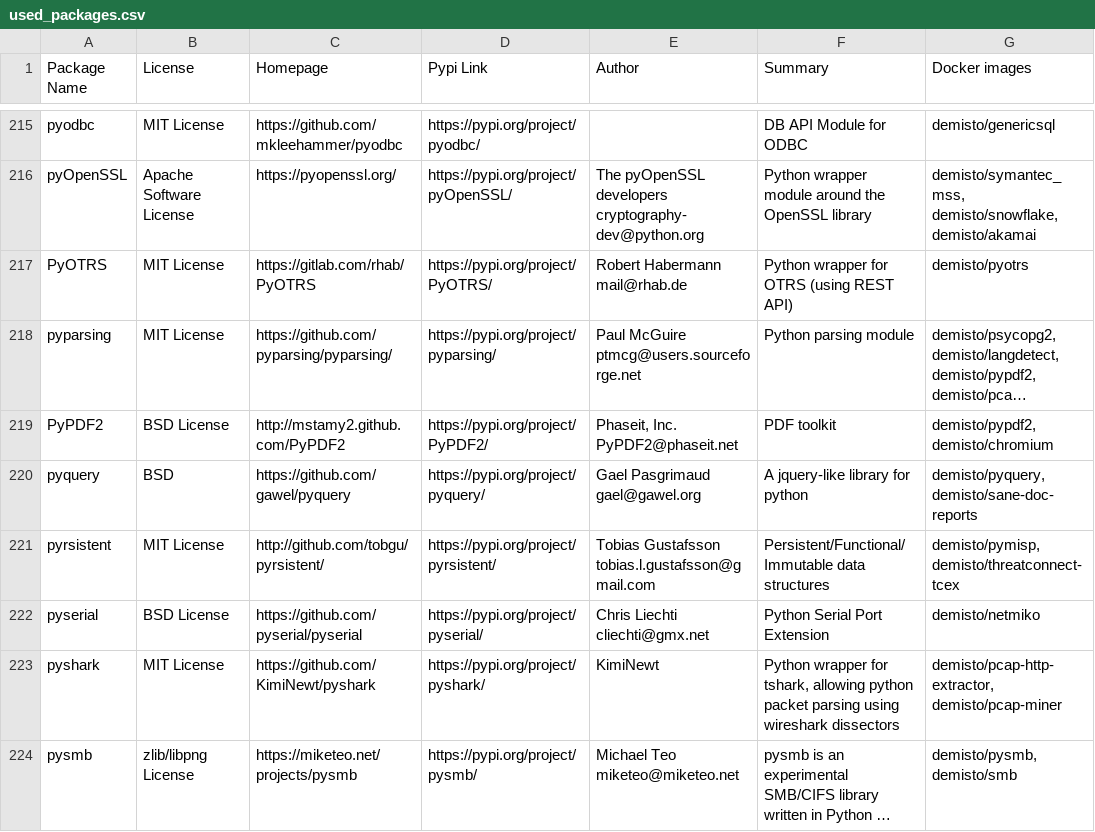
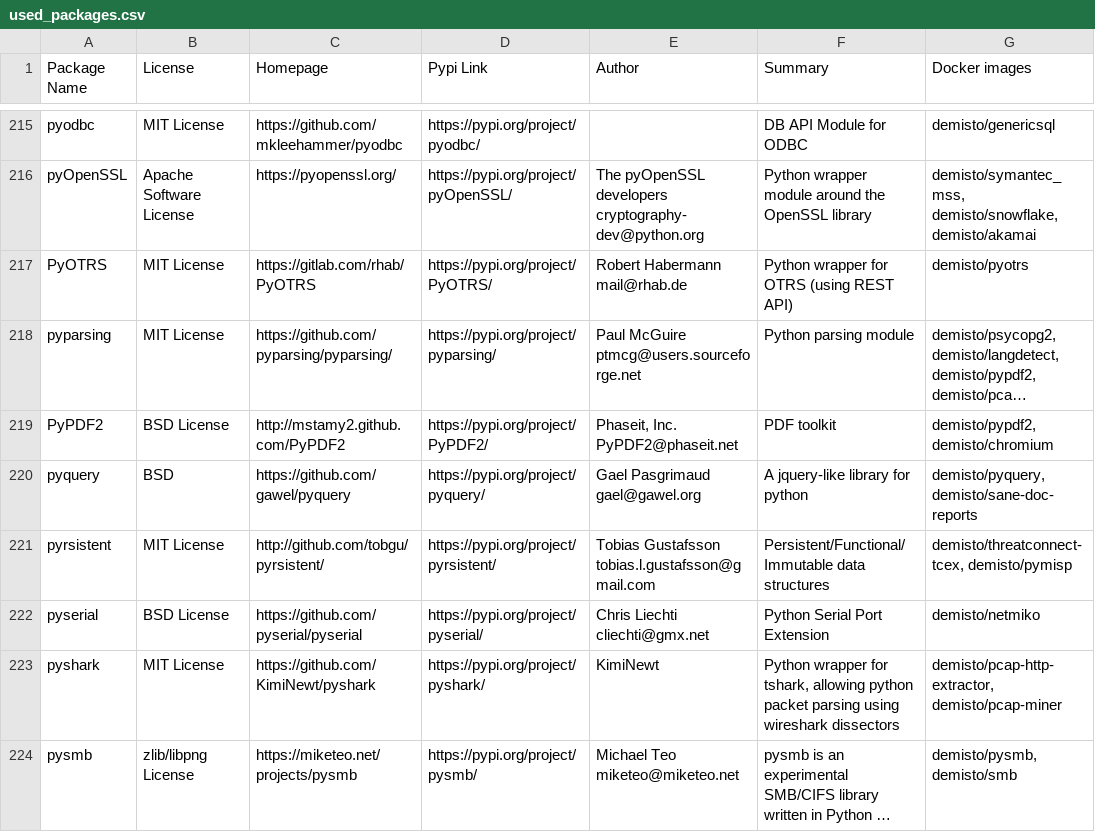
Before and after one commit to yalonso7/dockerfiles, a CSV file: used_packages.csv, drawn as a sheet; only a part is shown, gaps mark what is left out; long unchanged cells end in …; the diff covers the shown part only.

Commit message:
Sun Jul  5 01:02:27 UTC 2020: automatic docker repository update

```diff
--- a/used_packages.csv
+++ b/used_packages.csv
@@ -220,3 +220,3 @@ PyPDF2,BSD License,http://mstamy2.github.com/PyPDF2,https://pypi.org/project/PyP
 pyquery,BSD,https://github.com/gawel/pyquery,https://pypi.org/project/pyquery/,Gael Pasgrimaud gael@gawel.org,A jquery-like library for python,"demisto/pyquery, demisto/sane-doc-reports"
-pyrsistent,MIT License,http://github.com/tobgu/pyrsistent/,https://pypi.org/project/pyrsistent/,Tobias Gustafsson tobias.l.gustafsson@gmail.com,Persistent/Functional/Immutable data structures,"demisto/pymisp, demisto/threatconnect-tcex"
+pyrsistent,MIT License,http://github.com/tobgu/pyrsistent/,https://pypi.org/project/pyrsistent/,Tobias Gustafsson tobias.l.gustafsson@gmail.com,Persistent/Functional/Immutable data structures,"demisto/threatconnect-tcex, demisto/pymisp"
 pyserial,BSD License,https://github.com/pyserial/pyserial,https://pypi.org/project/pyserial/,Chris Liechti cliechti@gmx.net,Python Serial Port Extension,demisto/netmiko
```
Also changed, not shown: 31 edited cells elsewhere in this file, 6 other files.
